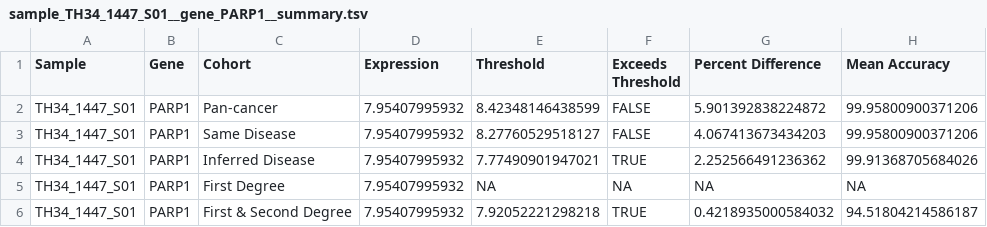
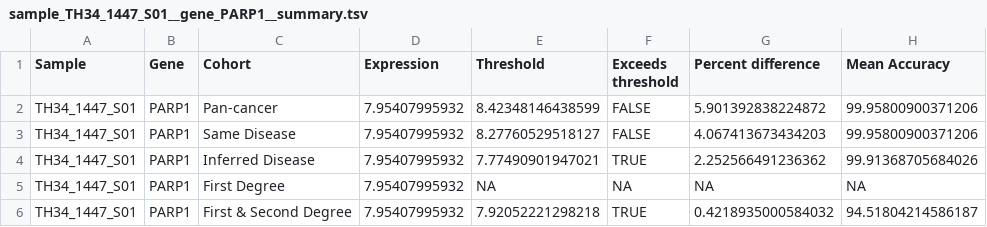
Before and after one commit to jackieroger/obsolete-outlier_lead_accuracy, a TSV file: results/TH34_1447_S01/sample_TH34_1447_S01__gene_PARP1__summary.tsv, drawn as a sheet; only a part is shown; the diff names each change by its address in the sheet, - before the commit and + after, or states it on an @@ line.

Commit message:
removed unnecessary code and used regex for column renaming

```diff
--- a/results/TH34_1447_S01/sample_TH34_1447_S01__gene_PARP1__summary.tsv
+++ b/results/TH34_1447_S01/sample_TH34_1447_S01__gene_PARP1__summary.tsv
-F1: Exceeds Threshold
+F1: Exceeds threshold
-G1: Percent Difference
+G1: Percent difference
```
Also changed, not shown: 2 other files.
